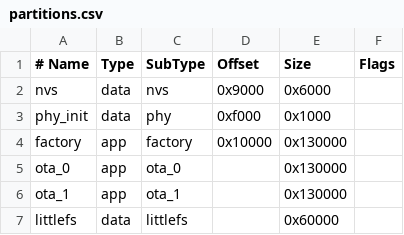
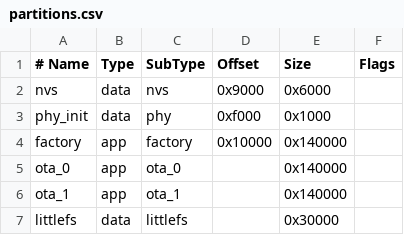
Before and after one commit to 3au4uk-1/CyBeer, a CSV file: firmware/partitions.csv, drawn as a sheet.

```diff
--- a/firmware/partitions.csv
+++ b/firmware/partitions.csv
@@ -3,5 +3,5 @@ nvs,      data, nvs,     0x9000,  0x6000,
 phy_init, data, phy,     0xf000,  0x1000,
-factory,  app,  factory, 0x10000, 0x130000,
-ota_0,    app,  ota_0,   ,        0x130000,
-ota_1,    app,  ota_1,   ,        0x130000,
-littlefs, data, littlefs,,        0x60000,
+factory,  app,  factory, 0x10000, 0x140000,
+ota_0,    app,  ota_0,   ,        0x140000,
+ota_1,    app,  ota_1,   ,        0x140000,
+littlefs, data, littlefs,,        0x30000,
```
Also changed, not shown: 39 other files.
